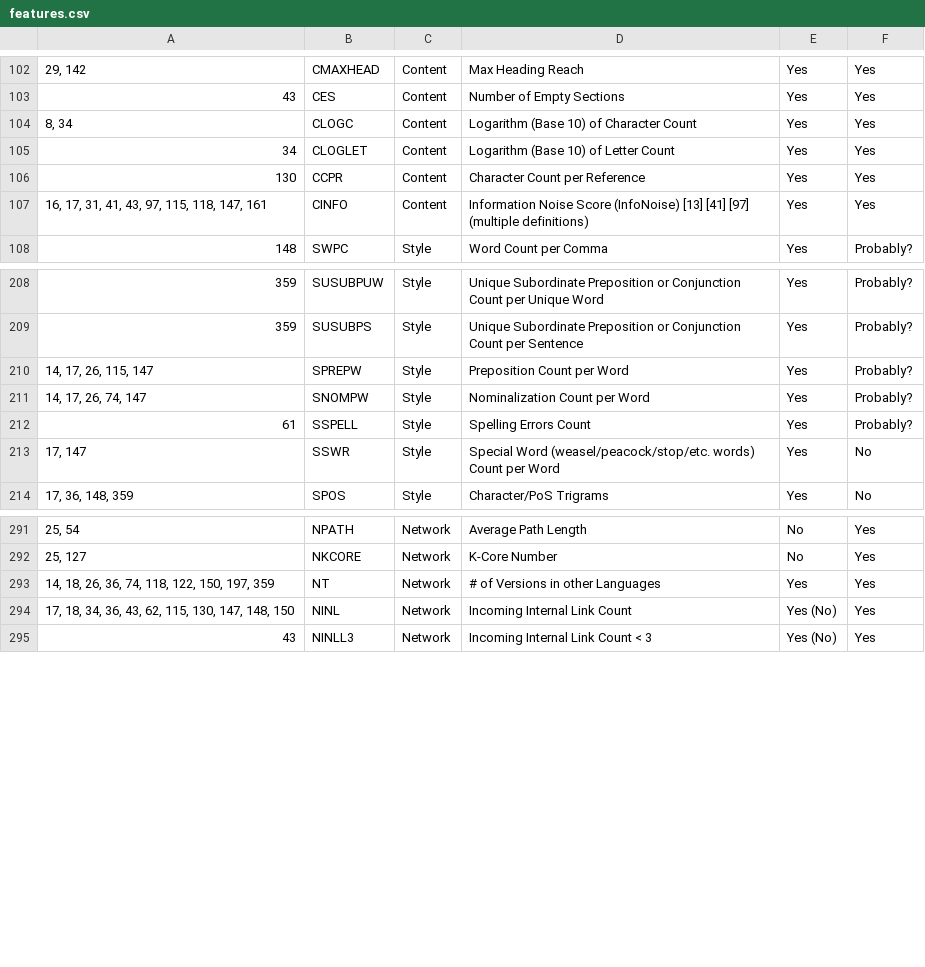
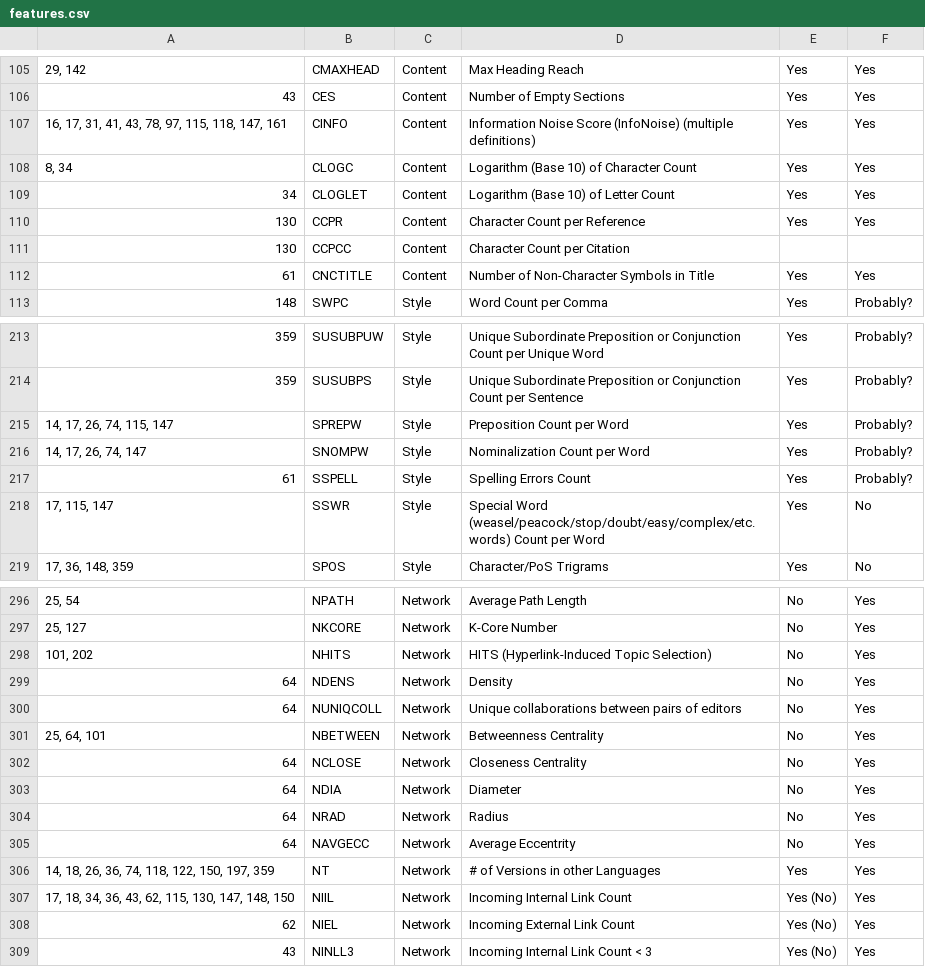
Before and after one commit to MOAAS/WikiQuality, a CSV file: review/validation/features.csv, drawn as a sheet; only a part is shown, gaps mark what is left out; addresses are those after the commit; the diff covers the shown part only; the diff names each change by its address in the sheet, - before the commit and + after, or states it on an @@ line.

Commit message:
Corrected features of multiple papers and updated csv files accordingly

```diff
--- a/review/validation/features.csv
+++ b/review/validation/features.csv
+row 107: 16, 17, 31, 41, 43, 78, 97, 115, 118, 147, 161 | CINFO | Content | Information Noise Score (InfoNoise) (multiple definitions) | Yes | Yes
+row 111: 130 | CCPCC | Content | Character Count per Citation
-A112: 16, 17, 31, 41, 43, 97, 115, 118, 147, 161
+A112: 61
-B112: CINFO
+B112: CNCTITLE
-D112: Information Noise Score (InfoNoise) [13] [41] [97] (multiple definitions)
+D112: Number of Non-Character Symbols in Title
-A215: 14, 17, 26, 115, 147
+A215: 14, 17, 26, 74, 115, 147
-A218: 17, 147
+A218: 17, 115, 147
-D218: Special Word (weasel/peacock/stop/etc. words) Count…
+D218: Special Word (weasel/peacock/stop/doubt/easy/complex/etc. words) Count…
+row 298: 101, 202 | NHITS | Network | HITS (Hyperlink-Induced Topic Selection) | No | Yes
+row 299: 64 | NDENS | Network | Density | No | Yes
+row 300: 64 | NUNIQCOLL | Network | Unique collaborations between pairs of editors | No | Yes
+row 301: 25, 64, 101 | NBETWEEN | Network | Betweenness Centrality | No | Yes
+row 302: 64 | NCLOSE | Network | Closeness Centrality | No | Yes
+row 303: 64 | NDIA | Network | Diameter | No | Yes
+row 304: 64 | NRAD | Network | Radius | No | Yes
+row 305: 64 | NAVGECC | Network | Average Eccentrity | No | Yes
-B307: NINL
+B307: NIIL
+row 308: 62 | NIEL | Network | Incoming External Link Count | Yes (No) | Yes
```
Also changed, not shown: 3 added rows and 39 edited cells elsewhere in this file, review/validation/general.csv.
